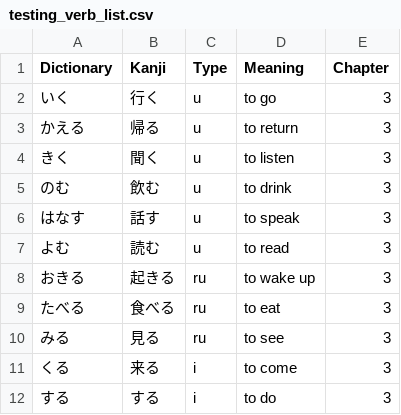
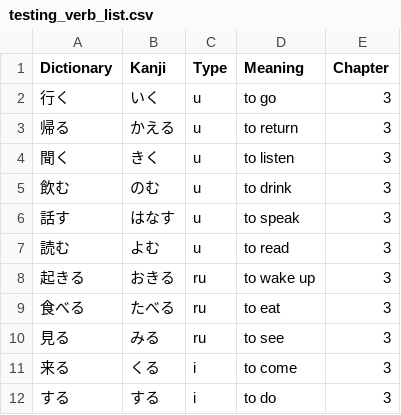
Before and after one commit to namcneal/Genki-Verbs, a CSV file: testing_verb_list.csv, drawn as a sheet.

Commit message:
Changed the order of the listings. Made the kanji version first, then the kana. This did not affect verbs with no kanji.

```diff
--- a/testing_verb_list.csv
+++ b/testing_verb_list.csv
@@ -1,12 +1,12 @@
 Dictionary,Kanji,Type,Meaning,Chapter
-いく,行く,u,to go,3
-かえる,帰る,u,to return,3
-きく,聞く,u,to listen,3
-のむ,飲む,u,to drink,3
-はなす,話す,u,to speak,3
-よむ,読む,u,to read,3
-おきる,起きる,ru,to wake up,3
-たべる,食べる,ru,to eat,3
-みる,見る,ru,to see,3
-くる,来る,i,to come,3
+行く,いく,u,to go,3
+帰る,かえる,u,to return,3
+聞く,きく,u,to listen,3
+飲む,のむ,u,to drink,3
+話す,はなす,u,to speak,3
+読む,よむ,u,to read,3
+起きる,おきる,ru,to wake up,3
+食べる,たべる,ru,to eat,3
+見る,みる,ru,to see,3
+来る,くる,i,to come,3
 する,する,i,to do,3
```
